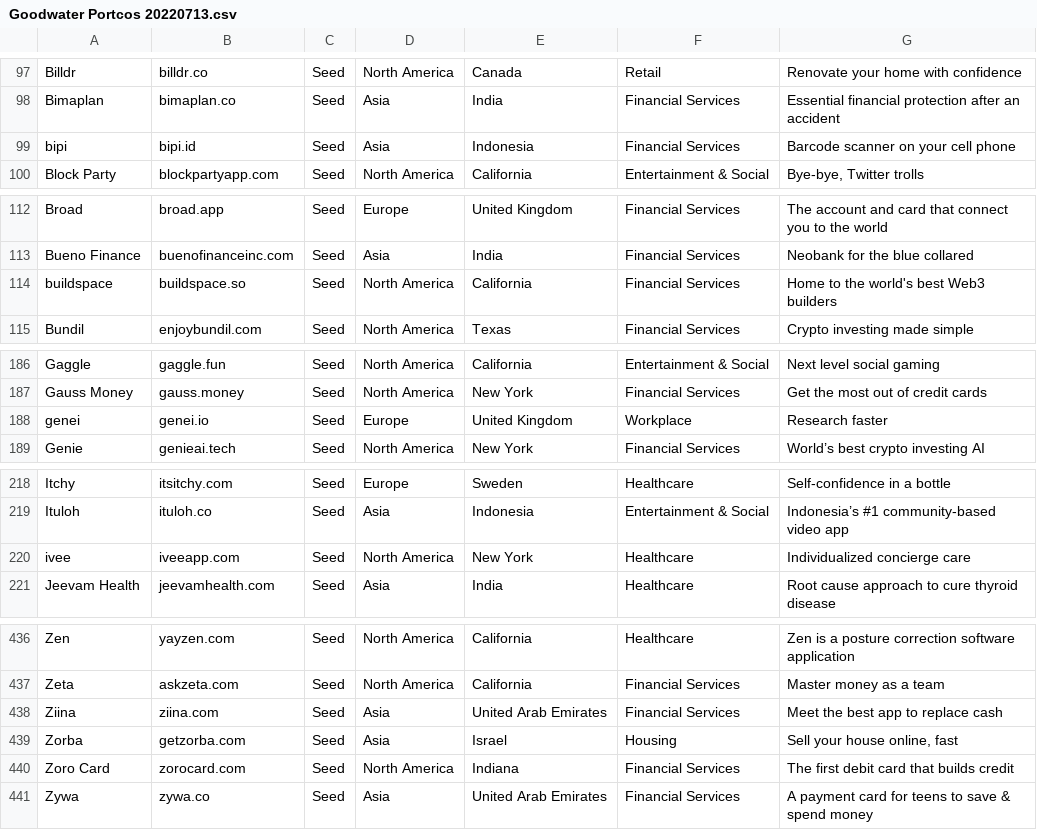
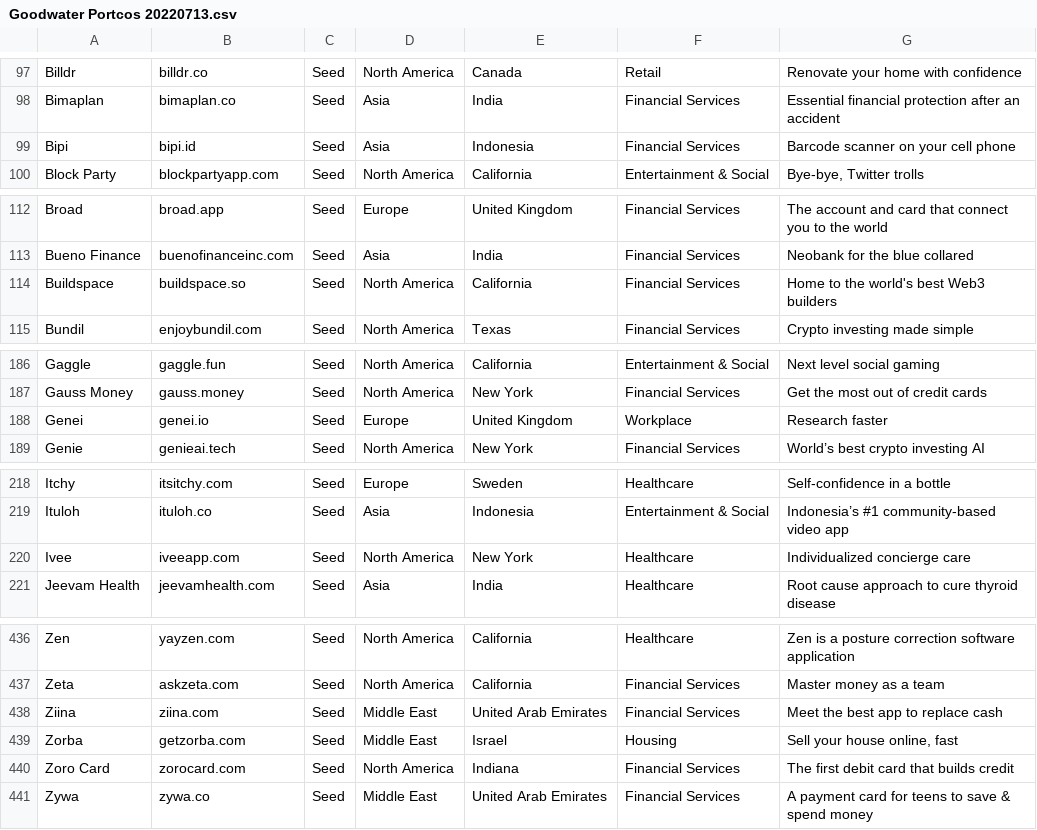
Before and after one commit to spark6-dev/GWC-Redesign-HTML, a CSV file: goodwater/inc/company-csv/Goodwater Portcos 20220713.csv, drawn as a sheet; only a part is shown, gaps mark what is left out; the diff covers the shown part only.

Commit message:
Changes to goodwater portco one liners

```diff
--- a/goodwater/inc/company-csv/Goodwater Portcos 20220713.csv
+++ b/goodwater/inc/company-csv/Goodwater Portcos 20220713.csv
@@ -98,3 +98,3 @@ Billdr,billdr.co,Seed,North America,Canada,Retail,Renovate your home with confid
 Bimaplan,bimaplan.co,Seed,Asia,India,Financial Services,Essential financial protection after an accident
-bipi,bipi.id,Seed,Asia,Indonesia,Financial Services,Barcode scanner on your cell phone
+Bipi,bipi.id,Seed,Asia,Indonesia,Financial Services,Barcode scanner on your cell phone
 Block Party,blockpartyapp.com,Seed,North America,California ,Entertainment & Social,"Bye-bye, Twitter trolls"
@@ -113,3 +113,3 @@ Broad,broad.app,Seed,Europe,United Kingdom,Financial Services,The account and ca
 Bueno Finance,buenofinanceinc.com,Seed,Asia,India,Financial Services,Neobank for the blue collared
-buildspace,buildspace.so,Seed,North America,California,Financial Services,Home to the world's best Web3 builders
+Buildspace,buildspace.so,Seed,North America,California,Financial Services,Home to the world's best Web3 builders
 Bundil,enjoybundil.com,Seed,North America,Texas,Financial Services,Crypto investing made simple
@@ -187,3 +187,3 @@ Gaggle,gaggle.fun,Seed,North America,California ,Entertainment & Social,Next lev
 Gauss Money,gauss.money,Seed,North America,New York,Financial Services,Get the most out of credit cards
-genei,genei.io,Seed,Europe,United Kingdom,Workplace,Research faster
+Genei,genei.io,Seed,Europe,United Kingdom,Workplace,Research faster
 Genie,genieai.tech,Seed,North America,New York,Financial Services,World’s best crypto investing AI
@@ -219,3 +219,3 @@ Itchy,itsitchy.com,Seed,Europe,Sweden,Healthcare,Self-confidence in a bottle
 Ituloh,ituloh.co,Seed,Asia,Indonesia,Entertainment & Social,Indonesia’s #1 community-based video app
-ivee,iveeapp.com,Seed,North America,New York,Healthcare,Individualized concierge care
+Ivee,iveeapp.com,Seed,North America,New York,Healthcare,Individualized concierge care
 Jeevam Health,jeevamhealth.com,Seed,Asia,India,Healthcare,Root cause approach to cure thyroid disease
@@ -437,5 +437,5 @@ Zen,yayzen.com,Seed,North America,California ,Healthcare,Zen is a posture correc
 Zeta,askzeta.com,Seed,North America,California,Financial Services,Master money as a team
-Ziina,ziina.com,Seed,Asia,United Arab Emirates,Financial Services,Meet the best app to replace cash
-Zorba,getzorba.com,Seed,Asia,Israel,Housing,"Sell your house online, fast"
+Ziina,ziina.com,Seed,Middle East,United Arab Emirates,Financial Services,Meet the best app to replace cash
+Zorba,getzorba.com,Seed,Middle East,Israel,Housing,"Sell your house online, fast"
 Zoro Card,zorocard.com,Seed,North America,Indiana,Financial Services,The first debit card that builds credit
-Zywa,zywa.co,Seed,Asia,United Arab Emirates,Financial Services,A payment card for teens to save & spend money
+Zywa,zywa.co,Seed,Middle East,United Arab Emirates,Financial Services,A payment card for teens to save & spend money
```
Also changed, not shown: 4 edited cells elsewhere in this file.
